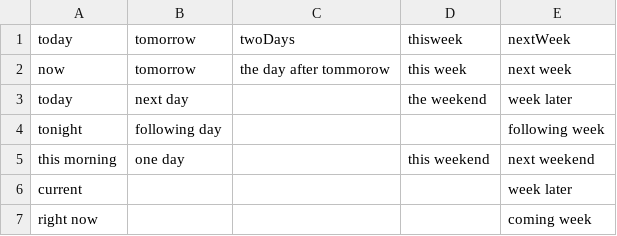
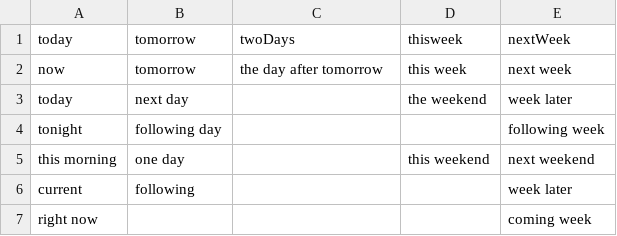
Before and after one commit to drbarak/cartisan, a CSV file: mysite/png/datesWords.csv, drawn as a sheet.

```diff
--- a/mysite/png/datesWords.csv
+++ b/mysite/png/datesWords.csv
@@ -1,3 +1,3 @@
 today,tomorrow,twoDays,thisweek,nextWeek
-now,tomorrow,the day after tommorow,this week,next week
+now,tomorrow,the day after tomorrow,this week,next week
 today,next day,,the weekend,week later
@@ -5,3 +5,3 @@ tonight,following day,,,following week
 this morning,one day,,this weekend,next weekend
-current,,,,week later
+current,following,,,week later
 right now,,,,coming week
```
Also changed, not shown: mysite/png/cities_IL.csv, mysite/png/countries.csv, 8 other files.
